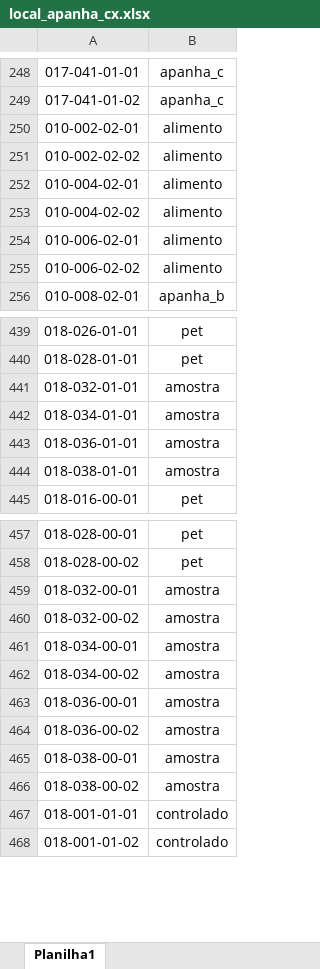
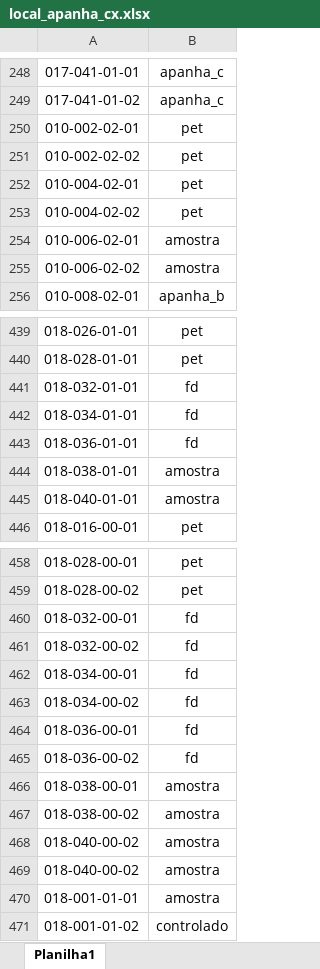
Before and after one commit to renandelamorena/Projeto_Curva_ABC, an Excel workbook: data/analise_curva_abc/local/datasets/local_apanha_cx.xlsx, sheet Planilha1, drawn as a sheet; only a part is shown, gaps mark what is left out; values as stored, in another font and other column widths than the file's, no borders; addresses are those after the commit; the diff covers the shown part only; the diff names each change by its address in the sheet, - before the commit and + after, or states it on an @@ line.

```diff
--- a/data/analise_curva_abc/local/datasets/local_apanha_cx.xlsx (sheet Planilha1)
+++ b/data/analise_curva_abc/local/datasets/local_apanha_cx.xlsx (sheet Planilha1)
-B250:B253: alimento
+B250:B253: pet
-B254:B255: alimento
+B254:B255: amostra
-B441:B443: amostra
+B441:B443: fd
+row 445: 018-040-01-01 | amostra
-B460:B465: amostra
+B460:B465: fd
+row 468: 018-040-00-02 | amostra
+row 469: 018-040-00-02 | amostra
-B470: controlado
+B470: amostra
```
Also changed, not shown: 63 edited cells elsewhere in this sheet, mapa_estoque/mapa_orientacao.xlsx, mapa_estoque/orientacao.xlsx.
